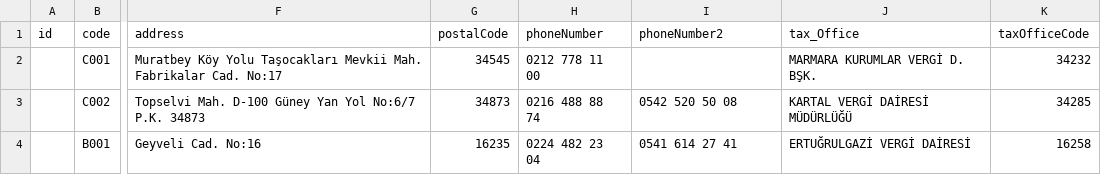
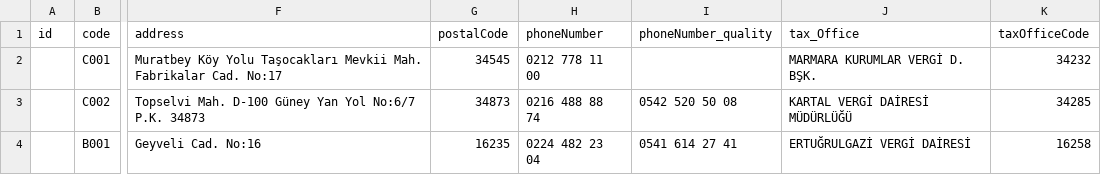
Before and after one commit to uthmana/nd-bpm-project, a CSV file: public/ND_Customers.csv, drawn as a sheet; only a part is shown, gaps mark what is left out; the diff names each change by its address in the sheet, - before the commit and + after, or states it on an @@ line.

```diff
--- a/public/ND_Customers.csv
+++ b/public/ND_Customers.csv
-I1: phoneNumber2
+I1: phoneNumber_quality
```
Also changed, not shown: seeds/ND_Customers.csv, 10 other files.
